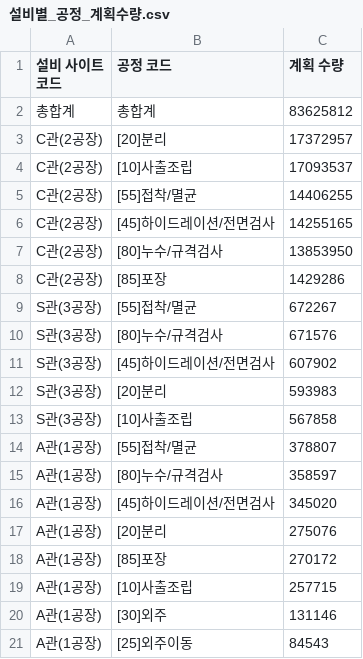
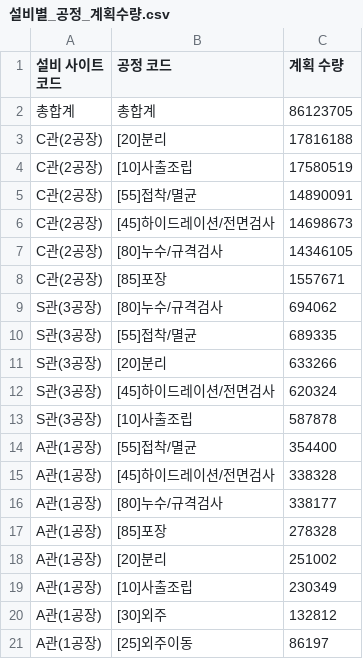
Before and after one commit to interojo-160907/s-prod-demand, a CSV file: out/설비별_공정_계획수량.csv, drawn as a sheet.

```diff
--- a/out/설비별_공정_계획수량.csv
+++ b/out/설비별_공정_계획수량.csv
@@ -1,21 +1,21 @@
 설비 사이트 코드,공정 코드,계획 수량
-총합계,총합계,83625812
-C관(2공장),[20]분리,17372957
-C관(2공장),[10]사출조립,17093537
-C관(2공장),[55]접착/멸균,14406255
-C관(2공장),[45]하이드레이션/전면검사,14255165
-C관(2공장),[80]누수/규격검사,13853950
-C관(2공장),[85]포장,1429286
-S관(3공장),[55]접착/멸균,672267
-S관(3공장),[80]누수/규격검사,671576
-S관(3공장),[45]하이드레이션/전면검사,607902
-S관(3공장),[20]분리,593983
-S관(3공장),[10]사출조립,567858
-A관(1공장),[55]접착/멸균,378807
-A관(1공장),[80]누수/규격검사,358597
-A관(1공장),[45]하이드레이션/전면검사,345020
-A관(1공장),[20]분리,275076
-A관(1공장),[85]포장,270172
-A관(1공장),[10]사출조립,257715
-A관(1공장),[30]외주,131146
-A관(1공장),[25]외주이동,84543
+총합계,총합계,86123705
+C관(2공장),[20]분리,17816188
+C관(2공장),[10]사출조립,17580519
+C관(2공장),[55]접착/멸균,14890091
+C관(2공장),[45]하이드레이션/전면검사,14698673
+C관(2공장),[80]누수/규격검사,14346105
+C관(2공장),[85]포장,1557671
+S관(3공장),[80]누수/규격검사,694062
+S관(3공장),[55]접착/멸균,689335
+S관(3공장),[20]분리,633266
+S관(3공장),[45]하이드레이션/전면검사,620324
+S관(3공장),[10]사출조립,587878
+A관(1공장),[55]접착/멸균,354400
+A관(1공장),[45]하이드레이션/전면검사,338328
+A관(1공장),[80]누수/규격검사,338177
+A관(1공장),[85]포장,278328
+A관(1공장),[20]분리,251002
+A관(1공장),[10]사출조립,230349
+A관(1공장),[30]외주,132812
+A관(1공장),[25]외주이동,86197
```
Also changed, not shown: out/생산실적_공정별_일별양품.csv, out/이니셜별_공정별_합계.csv, 6 other files.
